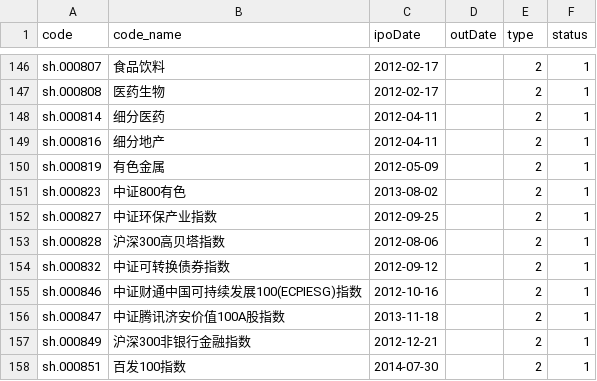
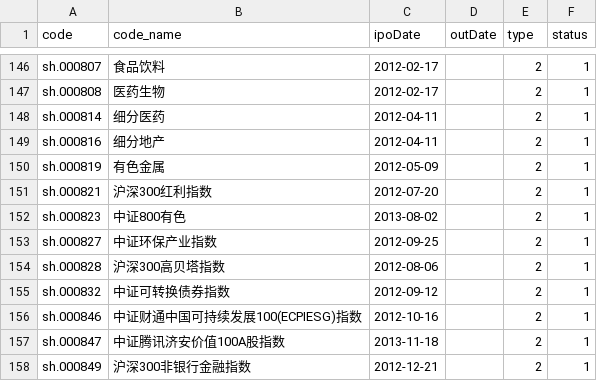
Before and after one commit to oneym/stock-archive, a CSV file: a/all_stock.csv, drawn as a sheet; only a part is shown, gaps mark what is left out; the shorter side is filled out with more unchanged rows; the diff names each change by its address in the sheet, - before the commit and + after, or states it on an @@ line.

```diff
--- a/a/all_stock.csv
+++ b/a/all_stock.csv
+row 151: sh.000821 | 沪深300红利指数 | 2012-07-20 |  | 2 | 1
```
Also changed, not shown: 21 other files.
